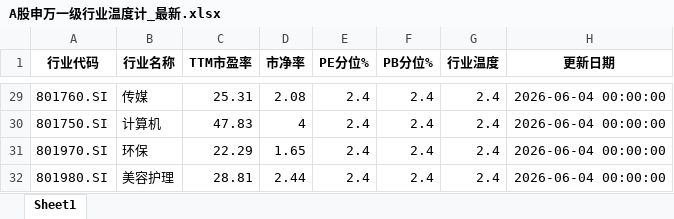
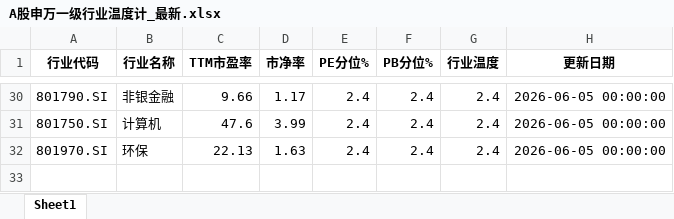
Before and after one commit to qimingqianxing/market-report, an Excel workbook: A股申万一级行业温度计_最新.xlsx, sheet Sheet1, drawn as a sheet; only a part is shown, gaps mark what is left out; values as stored, in another font and other column widths than the file's, no borders; removed rows and columns are numbered as before the commit, all else as after; the diff covers the shown part only; the diff names each change by its address in the sheet, - before the commit and + after, or states it on an @@ line.

```diff
--- a/A股申万一级行业温度计_最新.xlsx (sheet Sheet1)
+++ b/A股申万一级行业温度计_最新.xlsx (sheet Sheet1)
-A30 (行业代码): 801760.SI
+A30 (行业代码): 801790.SI
-B30 (行业名称): 传媒
+B30 (行业名称): 非银金融
-C30 (TTM市盈率): 25.31
+C30 (TTM市盈率): 9.66
-D30 (市净率): 2.08
+D30 (市净率): 1.17
-H30:H32 (更新日期): 2026-06-04 00:00:00
+H30:H32 (更新日期): 2026-06-05 00:00:00
-C31 (TTM市盈率): 47.83
+C31 (TTM市盈率): 47.6
-D31 (市净率): 4
+D31 (市净率): 3.99
-C32 (TTM市盈率): 22.29
+C32 (TTM市盈率): 22.13
-D32 (市净率): 1.65
+D32 (市净率): 1.63
-row 32: 801980.SI | 美容护理 | 28.81 | 2.44 | 2.4 | 2.4 | 2.4 | 2026-06-04 00:00:00
```
Also changed, not shown: 13 added rows, 12 removed rows and 78 edited cells elsewhere in this sheet, 9 other files.
